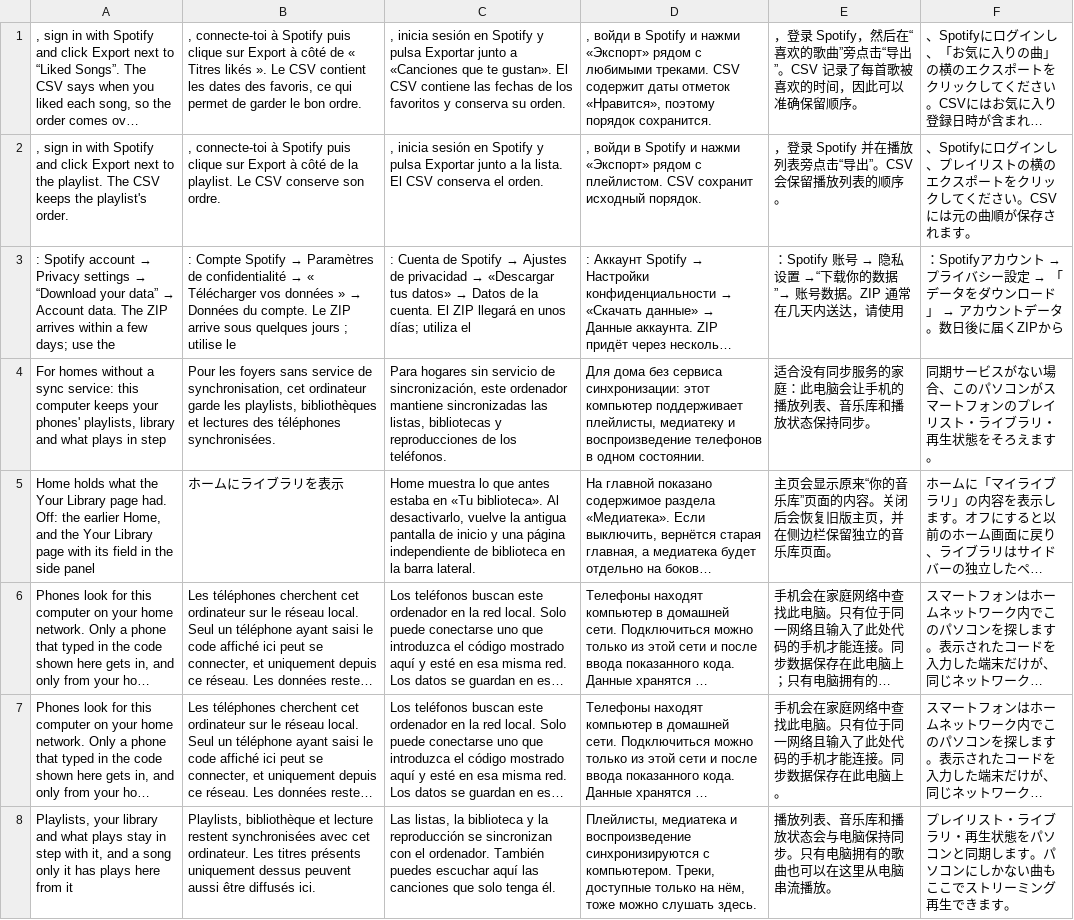
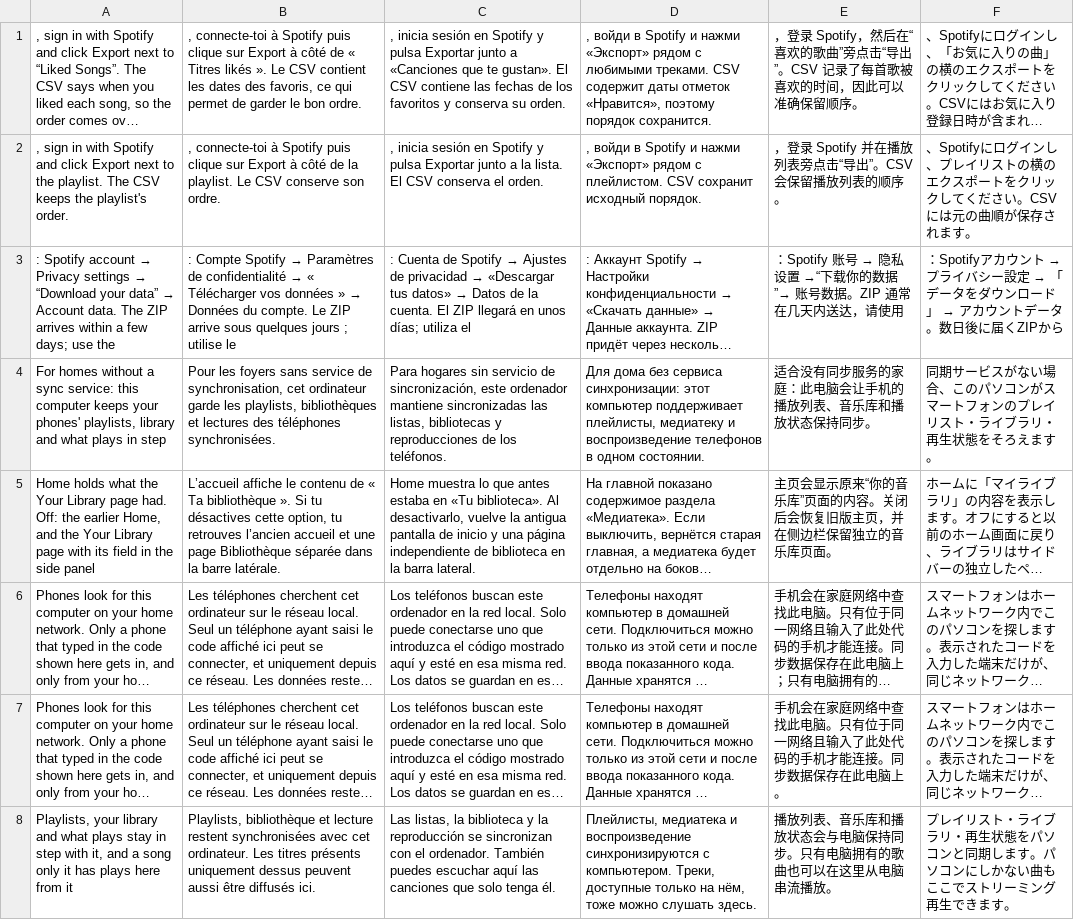
Before and after one commit to steggi-bernd/Songsta, a TSV file: localization-drafts/intl-batch19-long-settings.tsv, drawn as a sheet; only a part is shown; long unchanged cells end in …; the diff names each change by its address in the sheet, - before the commit and + after, or states it on an @@ line.

Commit message:
fix(i18n): correct French library setting copy in batch 19

```diff
--- a/localization-drafts/intl-batch19-long-settings.tsv
+++ b/localization-drafts/intl-batch19-long-settings.tsv
-B5: ホームにライブラリを表示
+B5: L’accueil affiche le contenu de « Ta bibliothèque ». Si tu désactives cette option, tu retrouves l’ancien accueil et une page Bibliothèque séparée dans la barre latérale.
```
